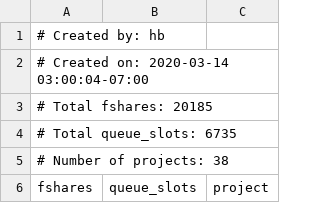
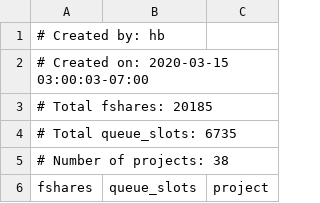
Before and after one commit to ucsf-wynton/wynton-website-hpc, a TSV file: docs/assets/data/compute_shares.tsv, drawn as a sheet; only a part is shown.

Commit message:
Website updated

```diff
--- a/docs/assets/data/compute_shares.tsv
+++ b/docs/assets/data/compute_shares.tsv
@@ -1,3 +1,3 @@
 # Created by: hb
-# Created on: 2020-03-14 03:00:04-07:00
+# Created on: 2020-03-15 03:00:03-07:00
 # Total fshares: 20185
```
